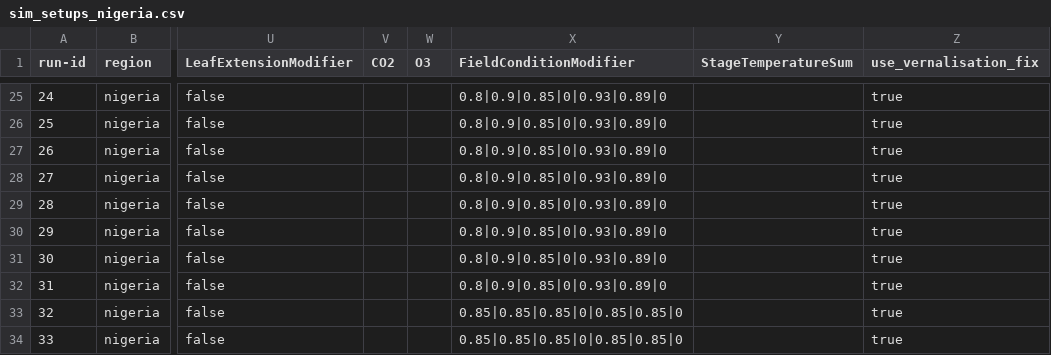
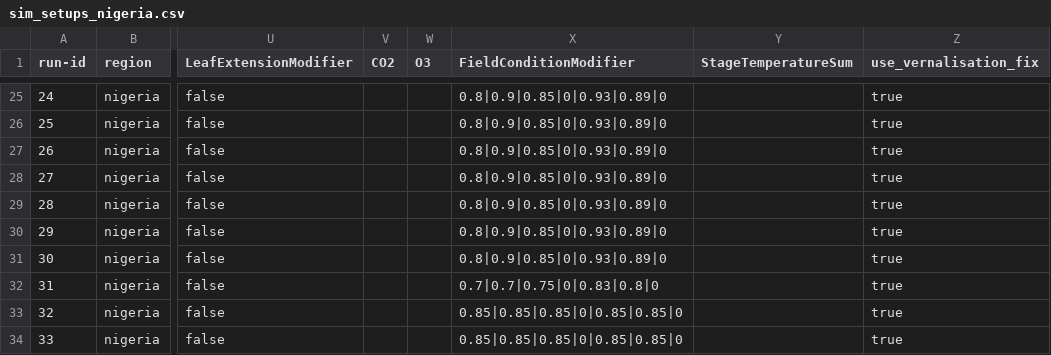
Before and after one commit to zalf-rpm/monica_africa, a CSV file: sim_setups_nigeria.csv, drawn as a sheet; only a part is shown, gaps mark what is left out; the diff names each change by its address in the sheet, - before the commit and + after, or states it on an @@ line.

Commit message:
updated_31

```diff
--- a/sim_setups_nigeria.csv
+++ b/sim_setups_nigeria.csv
-X32 (FieldConditionModifier): 0.8|0.9|0.85|0|0.93|0.89|0
+X32 (FieldConditionModifier): 0.7|0.7|0.75|0|0.83|0.8|0
```
